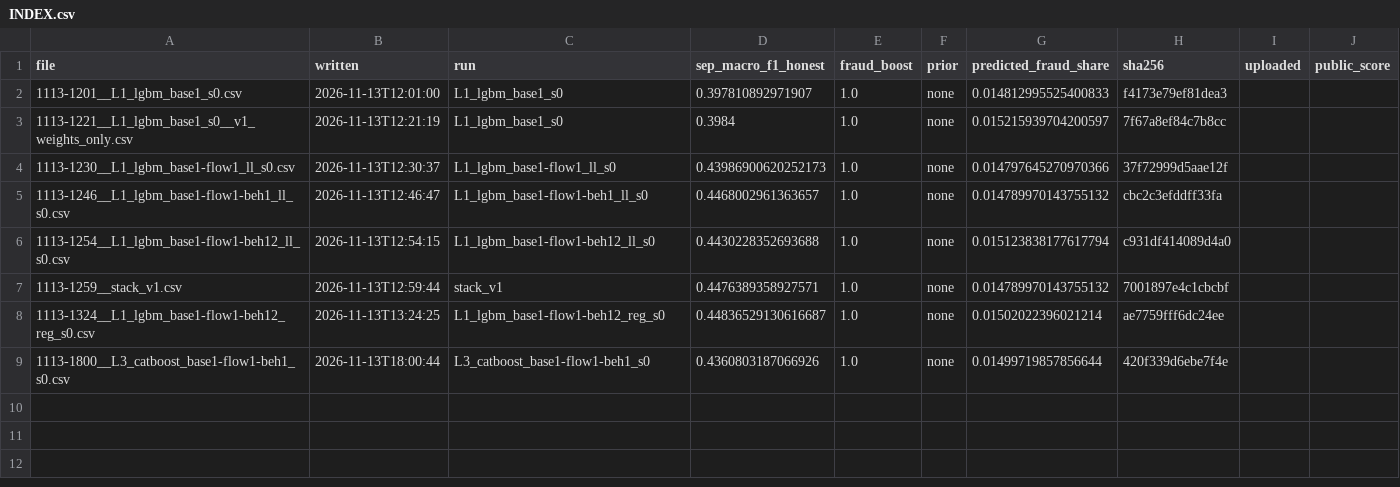
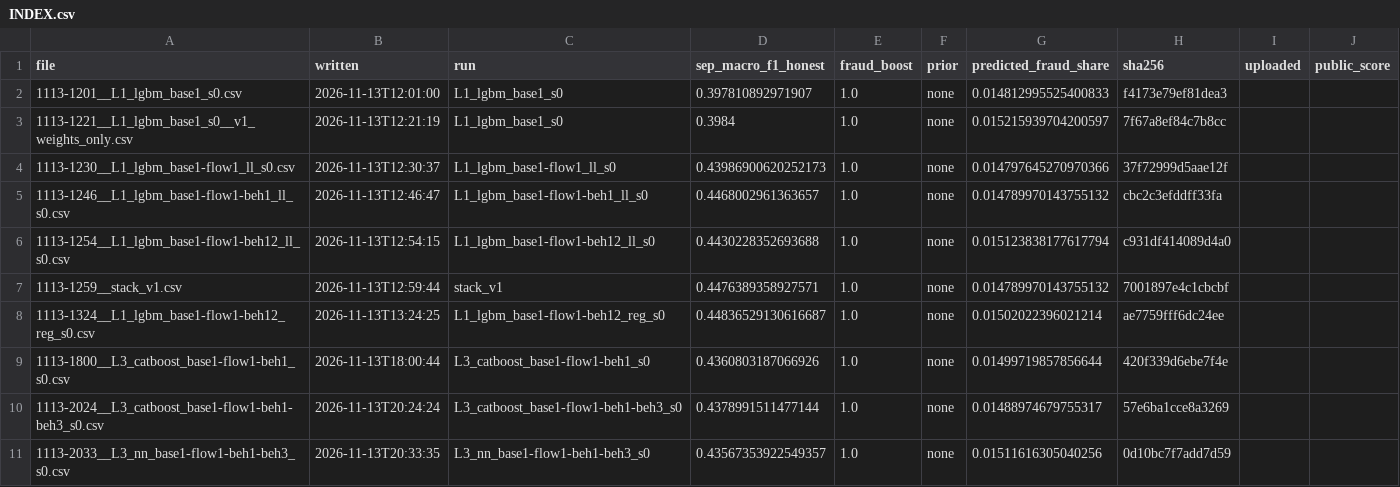
Before and after one commit to Gauravtiwari31/mlgw-2026, a CSV file: submissions/INDEX.csv, drawn as a sheet; the diff names each change by its address in the sheet, - before the commit and + after, or states it on an @@ line.

Commit message:
L3 evening: behaviour_v3 (city distance, ATO travel speed) + NN trainer; runs: CatBoost beh3 s0 0.4379 post, NN beh3 s0 0.4357 post; overnight seed configs

```diff
--- a/submissions/INDEX.csv
+++ b/submissions/INDEX.csv
+row 10: 1113-2024__L3_catboost_base1-flow1-beh1-beh3_s0.csv | 2026-11-13T20:24:24 | L3_catboost_base1-flow1-beh1-beh3_s0 | 0.4378991511477144 | 1.0 | none | 0.01488974679755317 | 57e6ba1cce8a3269
+row 11: 1113-2033__L3_nn_base1-flow1-beh1-beh3_s0.csv | 2026-11-13T20:33:35 | L3_nn_base1-flow1-beh1-beh3_s0 | 0.43567353922549357 | 1.0 | none | 0.01511616305040256 | 0d10bc7f7add7d59
```
Also changed, not shown: 18 other files.
